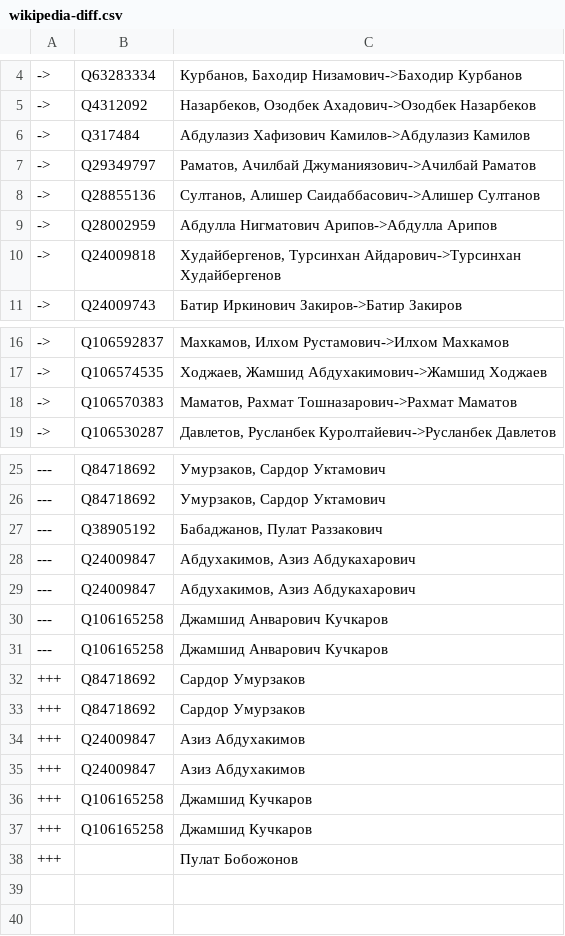
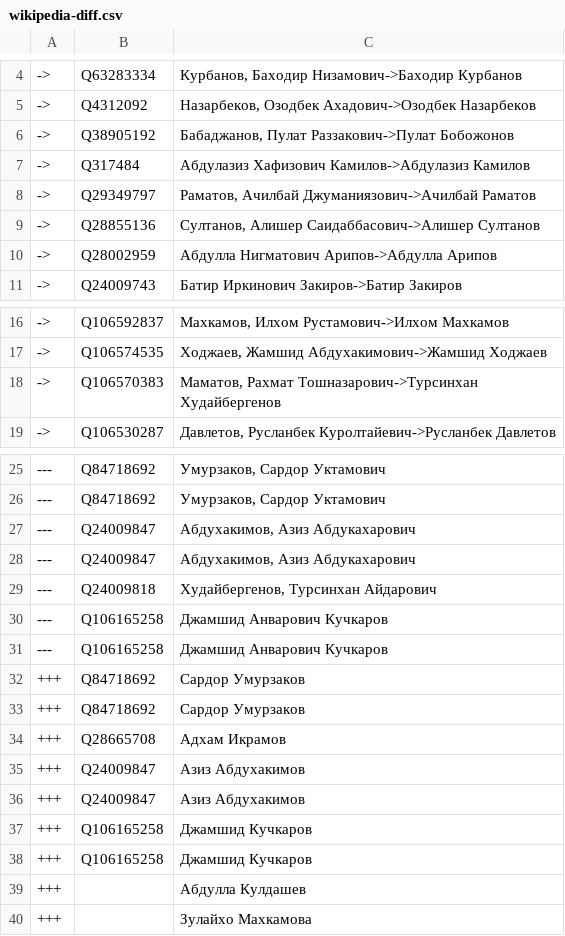
Before and after one commit to every-politician-scrapers/uzbekistan-ministers, a CSV file: data/wikipedia-diff.csv, drawn as a sheet; only a part is shown, gaps mark what is left out.

```diff
--- a/data/wikipedia-diff.csv
+++ b/data/wikipedia-diff.csv
@@ -5,2 +5,3 @@
 ->,Q4312092,"Назарбеков, Озодбек Ахадович->Озодбек Назарбеков"
+->,Q38905192,"Бабаджанов, Пулат Раззакович->Пулат Бобожонов"
 ->,Q317484,Абдулазиз Хафизович Камилов->Абдулазиз Камилов
@@ -9,3 +10,2 @@
 ->,Q28002959,Абдулла Нигматович Арипов->Абдулла Арипов
-->,Q24009818,"Худайбергенов, Турсинхан Айдарович->Турсинхан Худайбергенов"
 ->,Q24009743,Батир Иркинович Закиров->Батир Закиров
@@ -17,3 +17,3 @@
 ->,Q106574535,"Ходжаев, Жамшид Абдухакимович->Жамшид Ходжаев"
-->,Q106570383,"Маматов, Рахмат Тошназарович->Рахмат Маматов"
+->,Q106570383,"Маматов, Рахмат Тошназарович->Турсинхан Худайбергенов"
 ->,Q106530287,"Давлетов, Русланбек Куролтайевич->Русланбек Давлетов"
@@ -26,5 +26,5 @@
 ---,Q84718692,"Умурзаков, Сардор Уктамович"
----,Q38905192,"Бабаджанов, Пулат Раззакович"
 ---,Q24009847,"Абдухакимов, Азиз Абдукахарович"
 ---,Q24009847,"Абдухакимов, Азиз Абдукахарович"
+---,Q24009818,"Худайбергенов, Турсинхан Айдарович"
 ---,Q106165258,Джамшид Анварович Кучкаров
@@ -33,2 +33,3 @@
 +++,Q84718692,Сардор Умурзаков
++++,Q28665708,Адхам Икрамов
 +++,Q24009847,Азиз Абдухакимов
@@ -37,2 +38,3 @@
 +++,Q106165258,Джамшид Кучкаров
-+++,"",Пулат Бобожонов
++++,,Абдулла Кулдашев
++++,,Зулайхо Махкамова
```
Also changed, not shown: data/wikipedia.csv.
